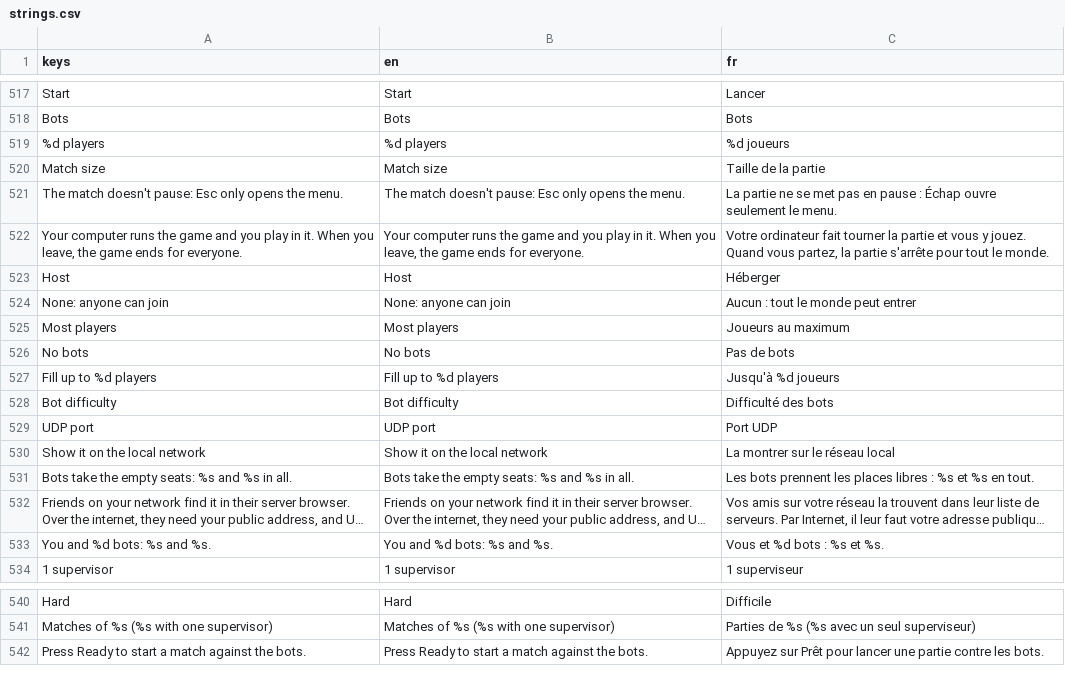
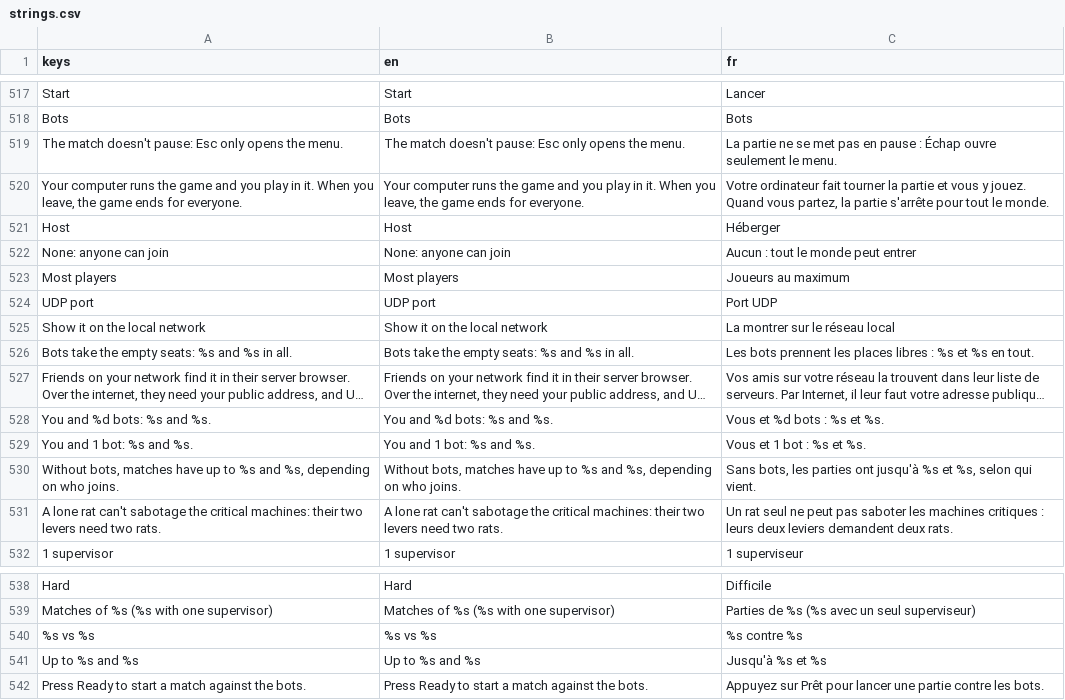
Before and after one commit to gabidorak/homersim, a CSV file: translations/strings.csv, drawn as a sheet; only a part is shown, gaps mark what is left out; long unchanged cells end in ….

```diff
--- a/translations/strings.csv
+++ b/translations/strings.csv
@@ -518,4 +518,2 @@ Start,Start,Lancer
 Bots,Bots,Bots
-%d players,%d players,%d joueurs
-Match size,Match size,Taille de la partie
 The match doesn't pause: Esc only opens the menu.,The match doesn't pause: Esc only opens the menu.,La partie ne se met pas en pause : Échap ouvre seulement le menu.
@@ -525,5 +523,2 @@ None: anyone can join,None: anyone can join,Aucun : tout le monde peut entrer
 Most players,Most players,Joueurs au maximum
-No bots,No bots,Pas de bots
-Fill up to %d players,Fill up to %d players,Jusqu'à %d joueurs
-Bot difficulty,Bot difficulty,Difficulté des bots
 UDP port,UDP port,Port UDP
@@ -533,2 +528,5 @@ Bots take the empty seats: %s and %s in all.,Bots take the empty seats: %s and %
 You and %d bots: %s and %s.,You and %d bots: %s and %s.,Vous et %d bots : %s et %s.
+You and 1 bot: %s and %s.,You and 1 bot: %s and %s.,Vous et 1 bot : %s et %s.
+"Without bots, matches have up to %s and %s, depending on who joins.","Without bots, matches have up to %s and %s, depending on who joins.","Sans bots, les parties ont jusqu'à %s et %s, selon qui vient."
+A lone rat can't sabotage the critical machines: their two levers need two rats.,A lone rat can't sabotage the critical machines: their two levers need two rats.,Un rat seul ne peut pas saboter les machines critiques : leurs deux leviers demandent deux rats.
 1 supervisor,1 supervisor,1 superviseur
@@ -541,2 +539,4 @@ Hard,Hard,Difficile
 Matches of %s (%s with one supervisor),Matches of %s (%s with one supervisor),Parties de %s (%s avec un seul superviseur)
+%s vs %s,%s vs %s,%s contre %s
+Up to %s and %s,Up to %s and %s,Jusqu'à %s et %s
 Press Ready to start a match against the bots.,Press Ready to start a match against the bots.,Appuyez sur Prêt pour lancer une partie contre les bots.
```
Also changed, not shown: 38 other files.
